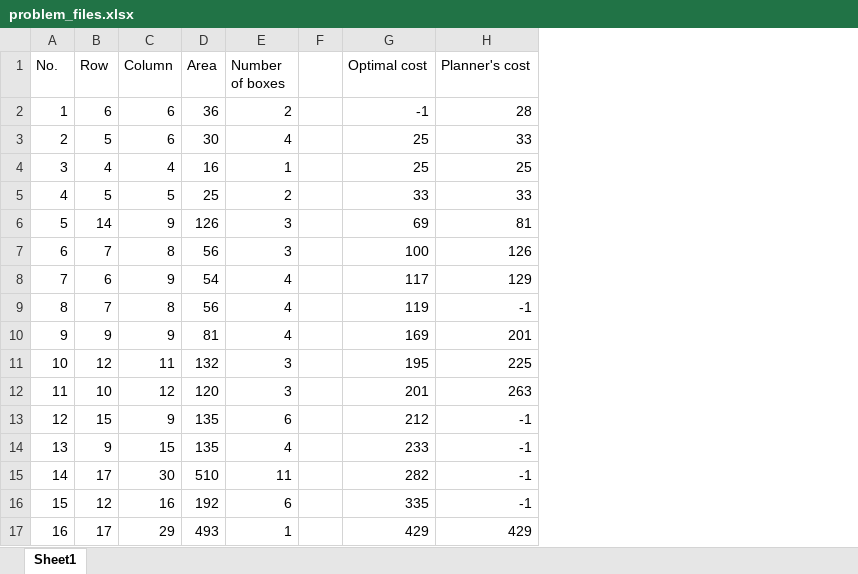
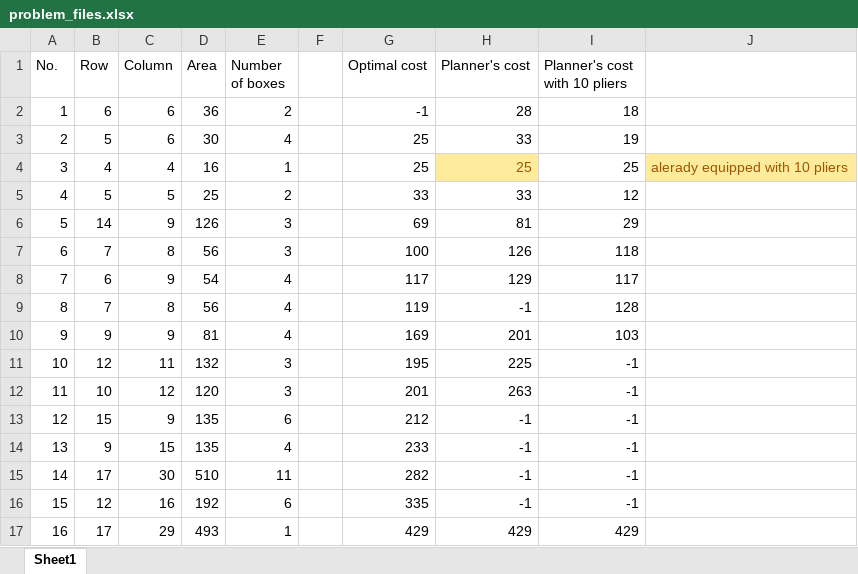
Before and after one commit to RoundofThree/INT-Coursework-2021, an Excel workbook: problem_file_suite/problem_files.xlsx, sheet Sheet1, drawn as a sheet; values as stored, in another font and other column widths than the file's, no borders; the diff names each change by its address in the sheet, - before the commit and + after, or states it on an @@ line.

Commit message:
Add execution results with pliers to the Excel file

```diff
--- a/problem_file_suite/problem_files.xlsx (sheet Sheet1)
+++ b/problem_file_suite/problem_files.xlsx (sheet Sheet1)
+column I (Planner's cost with 10 pliers), rows 2-17: 18 | 19 | 25 | 12 | 29 | 118 | 117 | 128 | 103 | -1 | -1 | -1 | -1 | -1 | -1 | 429
+column J, row 4: alerady equipped with 10 pliers
@@ H4 fill: none → #FFEB9C, text colour: black → #9C5700 @@
```
